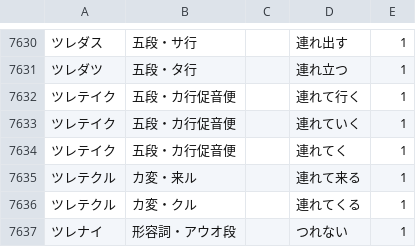
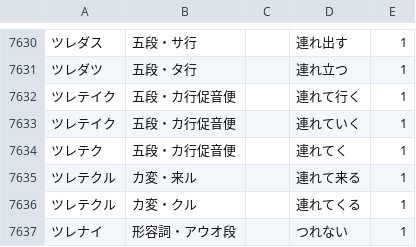
Before and after one commit to hiroshi-manabe/japanese_verb_adj_list, a TSV file: japanese_verb_adj_list.tsv, drawn as a sheet; only a part is shown, gaps mark what is left out.

Commit message:
Fixed(tsureteku).

```diff
--- a/japanese_verb_adj_list.tsv
+++ b/japanese_verb_adj_list.tsv
@@ -7633,3 +7633,3 @@
 ツレテイク	五段・カ行促音便		連れていく	1
-ツレテイク	五段・カ行促音便		連れてく	1
+ツレテク	五段・カ行促音便		連れてく	1
 ツレテクル	カ変・来ル		連れて来る	1
```
